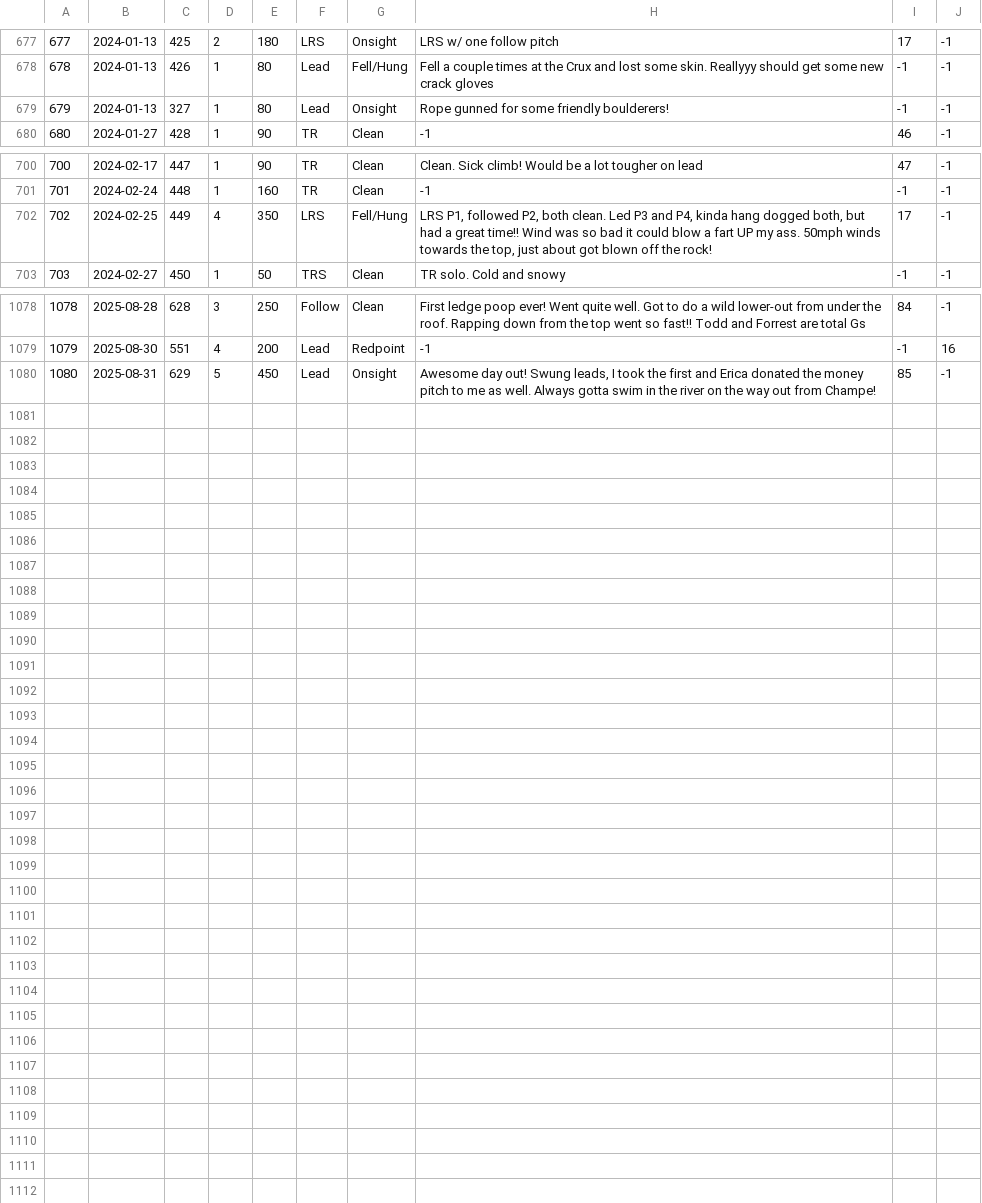
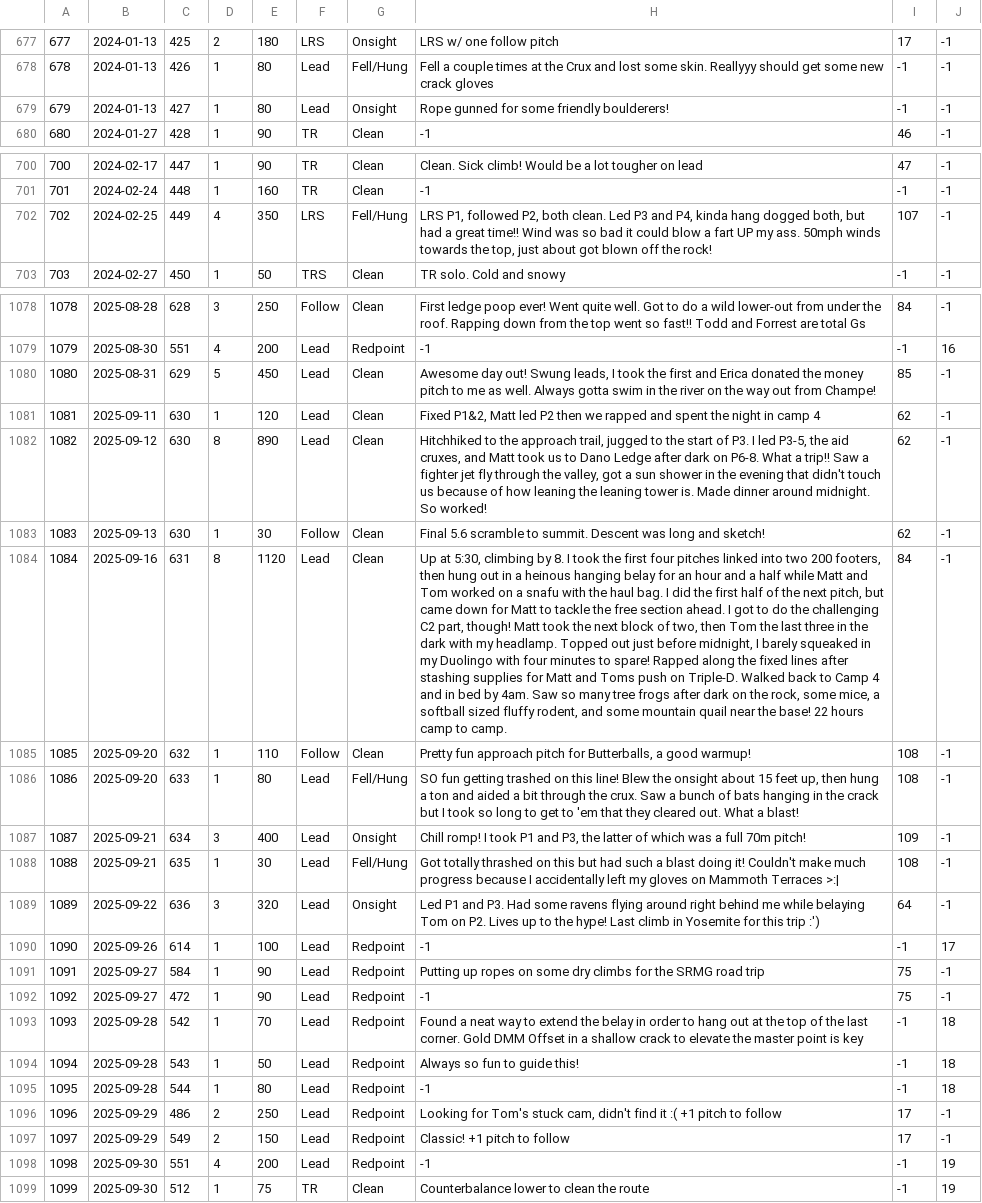
Before and after one commit to achiquit/ticks-db, a CSV file: data/ticks.csv, drawn as a sheet; only a part is shown, gaps mark what is left out; the diff names each change by its address in the sheet, - before the commit and + after, or states it on an @@ line.

Commit message:
Added top climbs script & content update

```diff
--- a/data/ticks.csv
+++ b/data/ticks.csv
-C679: 327
+C679: 427
-I702: 17
+I702: 107
-G1080: Onsight
+G1080: Clean
+row 1081: 1081 | 2025-09-11 | 630 | 1 | 120 | Lead | Clean | Fixed P1&2, Matt led P2 then we rapped and spent the night in camp 4 | 62 | -1
+row 1082: 1082 | 2025-09-12 | 630 | 8 | 890 | Lead | Clean | Hitchhiked to the approach trail, jugged to the start of P3. I led P3-5, the aid cruxes, and Matt took us to Dano Ledge after dark on P6-8. What a trip!! Saw a fighter jet fly through the valley, got a sun shower in the evening that didn't touch us because of how leaning the leaning tower is. Made dinner around midnight. So worked! | 62 | -1
+row 1083: 1083 | 2025-09-13 | 630 | 1 | 30 | Follow | Clean | Final 5.6 scramble to summit. Descent was long and sketch! | 62 | -1
+row 1084: 1084 | 2025-09-16 | 631 | 8 | 1120 | Lead | Clean | Up at 5:30, climbing by 8. I took the first four pitches linked into two 200 footers, then hung out in a heinous hanging belay for an hour and a half while Matt and Tom worked on a snafu with the haul bag. I did the first half of the next pitch, but came down for Matt to tackle the free section ahead. I got to do the challenging C2 part, though! Matt took the next block of two, then Tom the last three in the dark with my headlamp. Topped out just before midnight, I barely squeaked in my Duolingo with four minutes to spare! Rapped along the fixed lines after stashing supplies for Matt and Toms push on Triple-D. Walked back to Camp 4 and in bed by 4am. Saw so many tree frogs after dark on the rock, some mice, a softball sized fluffy rodent, and some mountain quail near the base! 22 hours camp to camp. | 84 | -1
+row 1085: 1085 | 2025-09-20 | 632 | 1 | 110 | Follow | Clean | Pretty fun approach pitch for Butterballs, a good warmup! | 108 | -1
+row 1086: 1086 | 2025-09-20 | 633 | 1 | 80 | Lead | Fell/Hung | SO fun getting trashed on this line! Blew the onsight about 15 feet up, then hung a ton and aided a bit through the crux. Saw a bunch of bats hanging in the crack but I took so long to get to 'em that they cleared out. What a blast! | 108 | -1
+row 1087: 1087 | 2025-09-21 | 634 | 3 | 400 | Lead | Onsight | Chill romp! I took P1 and P3, the latter of which was a full 70m pitch! | 109 | -1
+row 1088: 1088 | 2025-09-21 | 635 | 1 | 30 | Lead | Fell/Hung | Got totally thrashed on this but had such a blast doing it! Couldn't make much progress because I accidentally left my gloves on Mammoth Terraces >:| | 108 | -1
+row 1089: 1089 | 2025-09-22 | 636 | 3 | 320 | Lead | Onsight | Led P1 and P3. Had some ravens flying around right behind me while belaying Tom on P2. Lives up to the hype! Last climb in Yosemite for this trip :') | 64 | -1
+row 1090: 1090 | 2025-09-26 | 614 | 1 | 100 | Lead | Redpoint | -1 | -1 | 17
+row 1091: 1091 | 2025-09-27 | 584 | 1 | 90 | Lead | Redpoint | Putting up ropes on some dry climbs for the SRMG road trip | 75 | -1
+row 1092: 1092 | 2025-09-27 | 472 | 1 | 90 | Lead | Redpoint | -1 | 75 | -1
+row 1093: 1093 | 2025-09-28 | 542 | 1 | 70 | Lead | Redpoint | Found a neat way to extend the belay in order to hang out at the top of the last corner. Gold DMM Offset in a shallow crack to elevate the master point is key | -1 | 18
+row 1094: 1094 | 2025-09-28 | 543 | 1 | 50 | Lead | Redpoint | Always so fun to guide this! | -1 | 18
+row 1095: 1095 | 2025-09-28 | 544 | 1 | 80 | Lead | Redpoint | -1 | -1 | 18
+row 1096: 1096 | 2025-09-29 | 486 | 2 | 250 | Lead | Redpoint | Looking for Tom's stuck cam, didn't find it :( +1 pitch to follow | 17 | -1
+row 1097: 1097 | 2025-09-29 | 549 | 2 | 150 | Lead | Redpoint | Classic! +1 pitch to follow | 17 | -1
+row 1098: 1098 | 2025-09-30 | 551 | 4 | 200 | Lead | Redpoint | -1 | -1 | 19
+row 1099: 1099 | 2025-09-30 | 512 | 1 | 75 | TR | Clean | Counterbalance lower to clean the route | -1 | 19
```
Also changed, not shown: data/areas.csv, data/clients.csv, 10 other files.
